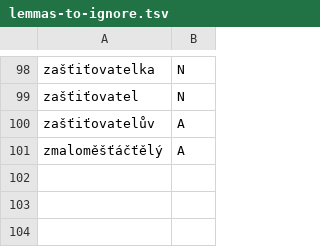
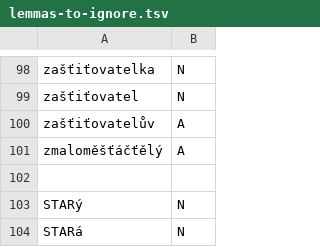
Before and after one commit to vidraj/derinet, a TSV file: tools/data-api/perl-derivmorpho/derinet09/lemmas-to-ignore.tsv, drawn as a sheet; only a part is shown, gaps mark what is left out.

```diff
--- a/tools/data-api/perl-derivmorpho/derinet09/lemmas-to-ignore.tsv
+++ b/tools/data-api/perl-derivmorpho/derinet09/lemmas-to-ignore.tsv
@@ -101 +101,4 @@ zašťiťovatelův	A
 zmaloměšťáčťělý	A
+
+STARý	N
+STARá	N
```
